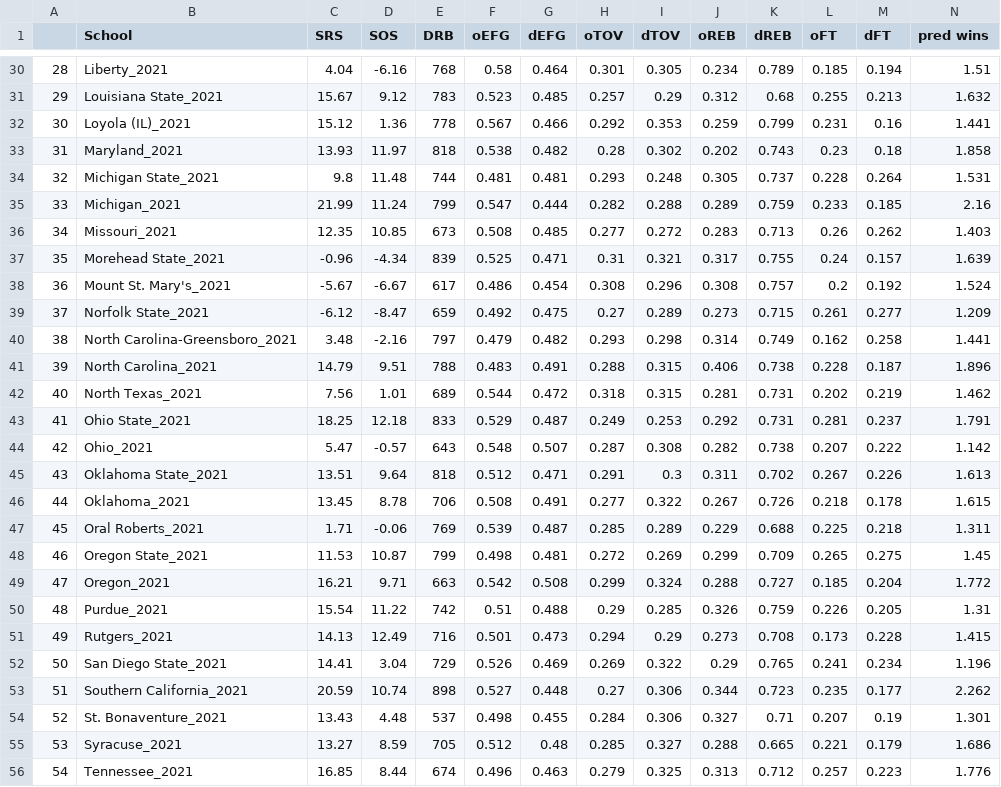
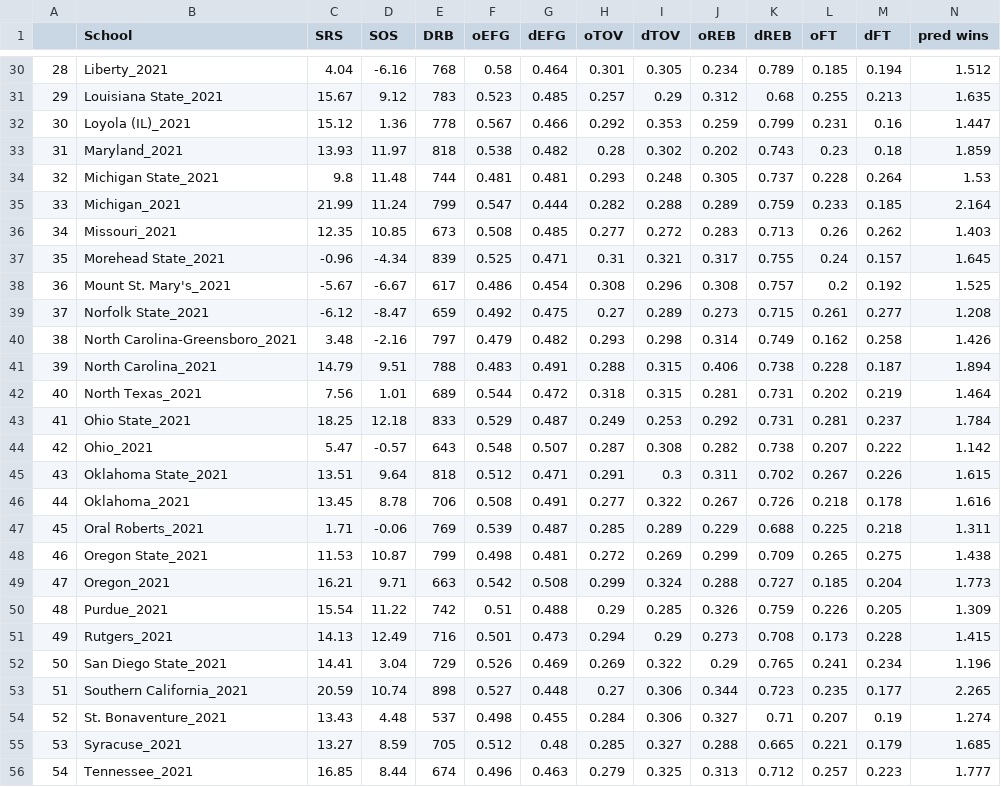
Before and after one commit to geerc/bracketlytics, a CSV file: March_Mania_2021/Predictions/2021_RandomForests.csv, drawn as a sheet; only a part is shown, gaps mark what is left out; the diff covers the shown part only.

Commit message:
sclaled pred

```diff
--- a/March_Mania_2021/Predictions/2021_RandomForests.csv
+++ b/March_Mania_2021/Predictions/2021_RandomForests.csv
@@ -30,27 +30,27 @@
-28,Liberty_2021,4.04,-6.16,768,0.58,0.464,0.301,0.305,0.234,0.789,0.185,0.194,1.51
-29,Louisiana State_2021,15.67,9.12,783,0.523,0.485,0.257,0.29,0.312,0.68,0.255,0.213,1.632
-30,Loyola (IL)_2021,15.12,1.36,778,0.567,0.466,0.292,0.353,0.259,0.799,0.231,0.16,1.441
-31,Maryland_2021,13.93,11.97,818,0.538,0.482,0.28,0.302,0.202,0.743,0.23,0.18,1.858
-32,Michigan State_2021,9.8,11.48,744,0.481,0.481,0.293,0.248,0.305,0.737,0.228,0.264,1.531
-33,Michigan_2021,21.99,11.24,799,0.547,0.444,0.282,0.288,0.289,0.759,0.233,0.185,2.16
+28,Liberty_2021,4.04,-6.16,768,0.58,0.464,0.301,0.305,0.234,0.789,0.185,0.194,1.512
+29,Louisiana State_2021,15.67,9.12,783,0.523,0.485,0.257,0.29,0.312,0.68,0.255,0.213,1.635
+30,Loyola (IL)_2021,15.12,1.36,778,0.567,0.466,0.292,0.353,0.259,0.799,0.231,0.16,1.447
+31,Maryland_2021,13.93,11.97,818,0.538,0.482,0.28,0.302,0.202,0.743,0.23,0.18,1.859
+32,Michigan State_2021,9.8,11.48,744,0.481,0.481,0.293,0.248,0.305,0.737,0.228,0.264,1.53
+33,Michigan_2021,21.99,11.24,799,0.547,0.444,0.282,0.288,0.289,0.759,0.233,0.185,2.164
 34,Missouri_2021,12.35,10.85,673,0.508,0.485,0.277,0.272,0.283,0.713,0.26,0.262,1.403
-35,Morehead State_2021,-0.96,-4.34,839,0.525,0.471,0.31,0.321,0.317,0.755,0.24,0.157,1.639
-36,Mount St. Mary's_2021,-5.67,-6.67,617,0.486,0.454,0.308,0.296,0.308,0.757,0.2,0.192,1.524
-37,Norfolk State_2021,-6.12,-8.47,659,0.492,0.475,0.27,0.289,0.273,0.715,0.261,0.277,1.209
-38,North Carolina-Greensboro_2021,3.48,-2.16,797,0.479,0.482,0.293,0.298,0.314,0.749,0.162,0.258,1.441
-39,North Carolina_2021,14.79,9.51,788,0.483,0.491,0.288,0.315,0.406,0.738,0.228,0.187,1.896
-40,North Texas_2021,7.56,1.01,689,0.544,0.472,0.318,0.315,0.281,0.731,0.202,0.219,1.462
-41,Ohio State_2021,18.25,12.18,833,0.529,0.487,0.249,0.253,0.292,0.731,0.281,0.237,1.791
+35,Morehead State_2021,-0.96,-4.34,839,0.525,0.471,0.31,0.321,0.317,0.755,0.24,0.157,1.645
+36,Mount St. Mary's_2021,-5.67,-6.67,617,0.486,0.454,0.308,0.296,0.308,0.757,0.2,0.192,1.525
+37,Norfolk State_2021,-6.12,-8.47,659,0.492,0.475,0.27,0.289,0.273,0.715,0.261,0.277,1.208
+38,North Carolina-Greensboro_2021,3.48,-2.16,797,0.479,0.482,0.293,0.298,0.314,0.749,0.162,0.258,1.426
+39,North Carolina_2021,14.79,9.51,788,0.483,0.491,0.288,0.315,0.406,0.738,0.228,0.187,1.894
+40,North Texas_2021,7.56,1.01,689,0.544,0.472,0.318,0.315,0.281,0.731,0.202,0.219,1.464
+41,Ohio State_2021,18.25,12.18,833,0.529,0.487,0.249,0.253,0.292,0.731,0.281,0.237,1.784
 42,Ohio_2021,5.47,-0.57,643,0.548,0.507,0.287,0.308,0.282,0.738,0.207,0.222,1.142
-43,Oklahoma State_2021,13.51,9.64,818,0.512,0.471,0.291,0.3,0.311,0.702,0.267,0.226,1.613
-44,Oklahoma_2021,13.45,8.78,706,0.508,0.491,0.277,0.322,0.267,0.726,0.218,0.178,1.615
+43,Oklahoma State_2021,13.51,9.64,818,0.512,0.471,0.291,0.3,0.311,0.702,0.267,0.226,1.615
+44,Oklahoma_2021,13.45,8.78,706,0.508,0.491,0.277,0.322,0.267,0.726,0.218,0.178,1.616
 45,Oral Roberts_2021,1.71,-0.06,769,0.539,0.487,0.285,0.289,0.229,0.688,0.225,0.218,1.311
-46,Oregon State_2021,11.53,10.87,799,0.498,0.481,0.272,0.269,0.299,0.709,0.265,0.275,1.45
-47,Oregon_2021,16.21,9.71,663,0.542,0.508,0.299,0.324,0.288,0.727,0.185,0.204,1.772
-48,Purdue_2021,15.54,11.22,742,0.51,0.488,0.29,0.285,0.326,0.759,0.226,0.205,1.31
+46,Oregon State_2021,11.53,10.87,799,0.498,0.481,0.272,0.269,0.299,0.709,0.265,0.275,1.438
+47,Oregon_2021,16.21,9.71,663,0.542,0.508,0.299,0.324,0.288,0.727,0.185,0.204,1.773
+48,Purdue_2021,15.54,11.22,742,0.51,0.488,0.29,0.285,0.326,0.759,0.226,0.205,1.309
 49,Rutgers_2021,14.13,12.49,716,0.501,0.473,0.294,0.29,0.273,0.708,0.173,0.228,1.415
 50,San Diego State_2021,14.41,3.04,729,0.526,0.469,0.269,0.322,0.29,0.765,0.241,0.234,1.196
-51,Southern California_2021,20.59,10.74,898,0.527,0.448,0.27,0.306,0.344,0.723,0.235,0.177,2.262
-52,St. Bonaventure_2021,13.43,4.48,537,0.498,0.455,0.284,0.306,0.327,0.71,0.207,0.19,1.301
-53,Syracuse_2021,13.27,8.59,705,0.512,0.48,0.285,0.327,0.288,0.665,0.221,0.179,1.686
-54,Tennessee_2021,16.85,8.44,674,0.496,0.463,0.279,0.325,0.313,0.712,0.257,0.223,1.776
+51,Southern California_2021,20.59,10.74,898,0.527,0.448,0.27,0.306,0.344,0.723,0.235,0.177,2.265
+52,St. Bonaventure_2021,13.43,4.48,537,0.498,0.455,0.284,0.306,0.327,0.71,0.207,0.19,1.274
+53,Syracuse_2021,13.27,8.59,705,0.512,0.48,0.285,0.327,0.288,0.665,0.221,0.179,1.685
+54,Tennessee_2021,16.85,8.44,674,0.496,0.463,0.279,0.325,0.313,0.712,0.257,0.223,1.777
```
Also changed, not shown: 32 edited cells elsewhere in this file.
